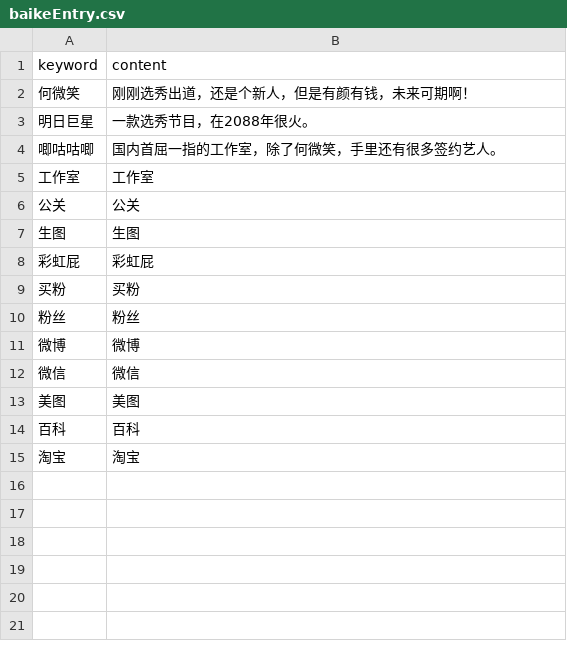
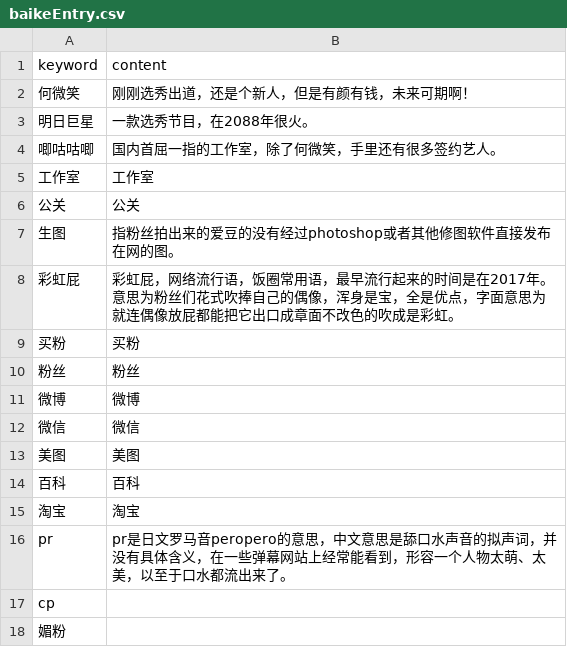
Before and after one commit to shshwdr/starPR, a CSV file: Assets/Resources/csv/baikeEntry.csv, drawn as a sheet.

```diff
--- a/Assets/Resources/csv/baikeEntry.csv
+++ b/Assets/Resources/csv/baikeEntry.csv
@@ -6,4 +6,4 @@
 公关,公关
-生图,生图
-彩虹屁,彩虹屁
+生图,指粉丝拍出来的爱豆的没有经过photoshop或者其他修图软件直接发布在网的图。
+彩虹屁,彩虹屁，网络流行语，饭圈常用语，最早流行起来的时间是在2017年。意思为粉丝们花式吹捧自己的偶像，浑身是宝，全是优点，字面意思为就连偶像放屁都能把它出口成章面不改色的吹成是彩虹。
 买粉,买粉
@@ -15 +15,4 @@
 淘宝,淘宝
+pr,pr是日文罗马音peropero的意思，中文意思是舔口水声音的拟声词，并没有具体含义，在一些弹幕网站上经常能看到，形容一个人物太萌、太美，以至于口水都流出来了。
+cp,
+媚粉,
```
Also changed, not shown: Assets/Resources/csv/weiboSentences.csv, 13 other files.
